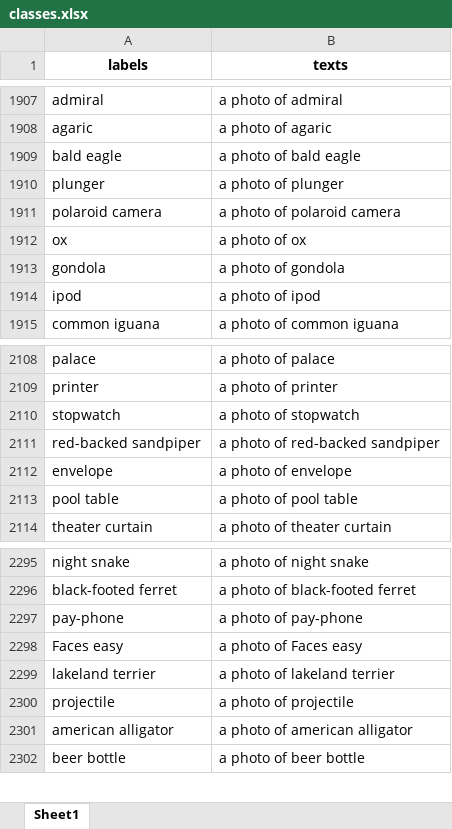
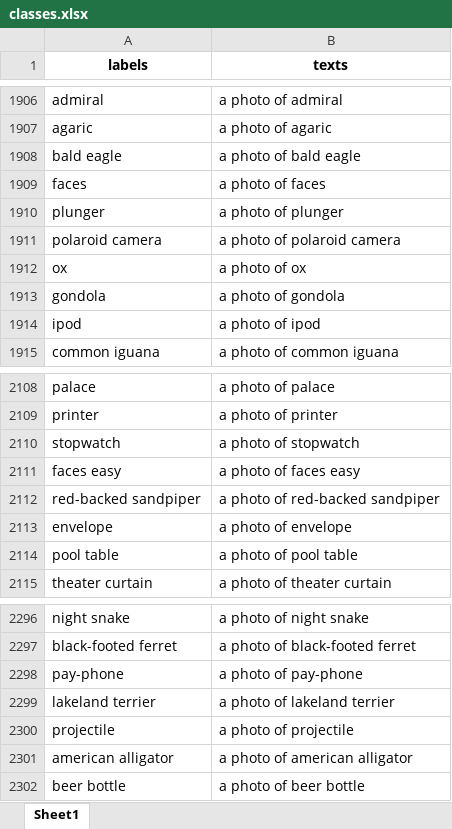
Before and after one commit to anagar20/application, an Excel workbook: classes.xlsx, sheet Sheet1, drawn as a sheet; only a part is shown, gaps mark what is left out; values as stored, in another font and other column widths than the file's, no borders; removed rows and columns are numbered as before the commit, all else as after; the diff covers the shown part only; the diff names each change by its address in the sheet, - before the commit and + after, or states it on an @@ line.

```diff
--- a/classes.xlsx (sheet Sheet1)
+++ b/classes.xlsx (sheet Sheet1)
+row 1909: faces | a photo of faces
+row 2111: faces easy | a photo of faces easy
-row 2298: Faces easy | a photo of Faces easy
```
Also changed, not shown: 2 added rows, 3 removed rows and 1 moved row elsewhere in this sheet.
